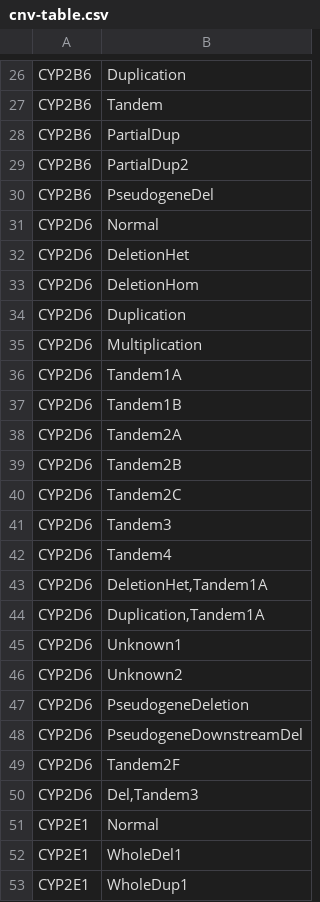
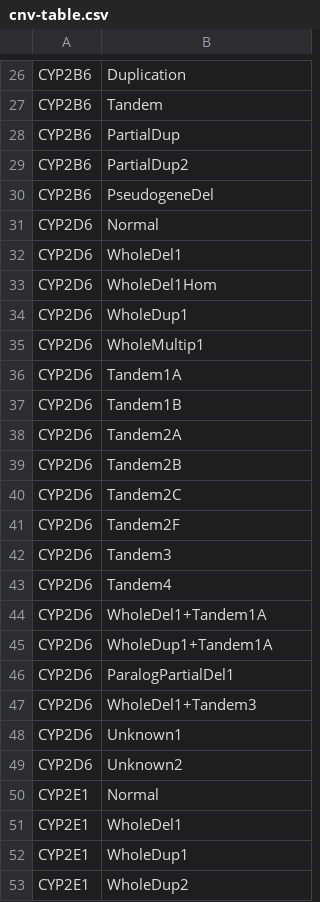
Before and after one commit to sbslee/pypgx, a CSV file: pypgx/api/data/cnv-table.csv, drawn as a sheet; only a part is shown, gaps mark what is left out; the shorter side is filled out with more unchanged rows.

```diff
--- a/pypgx/api/data/cnv-table.csv
+++ b/pypgx/api/data/cnv-table.csv
@@ -31,6 +31,6 @@ CYP2B6,PseudogeneDel
 CYP2D6,Normal
-CYP2D6,DeletionHet
-CYP2D6,DeletionHom
-CYP2D6,Duplication
-CYP2D6,Multiplication
+CYP2D6,WholeDel1
+CYP2D6,WholeDel1Hom
+CYP2D6,WholeDup1
+CYP2D6,WholeMultip1
 CYP2D6,Tandem1A
@@ -40,12 +40,11 @@ CYP2D6,Tandem2B
 CYP2D6,Tandem2C
+CYP2D6,Tandem2F
 CYP2D6,Tandem3
 CYP2D6,Tandem4
-CYP2D6,"DeletionHet,Tandem1A"
-CYP2D6,"Duplication,Tandem1A"
+CYP2D6,WholeDel1+Tandem1A
+CYP2D6,WholeDup1+Tandem1A
+CYP2D6,ParalogPartialDel1
+CYP2D6,WholeDel1+Tandem3
 CYP2D6,Unknown1
 CYP2D6,Unknown2
-CYP2D6,PseudogeneDeletion
-CYP2D6,PseudogeneDownstreamDel
-CYP2D6,Tandem2F
-CYP2D6,"Del,Tandem3"
 CYP2E1,Normal
```
Also changed, not shown: 3 other files.
